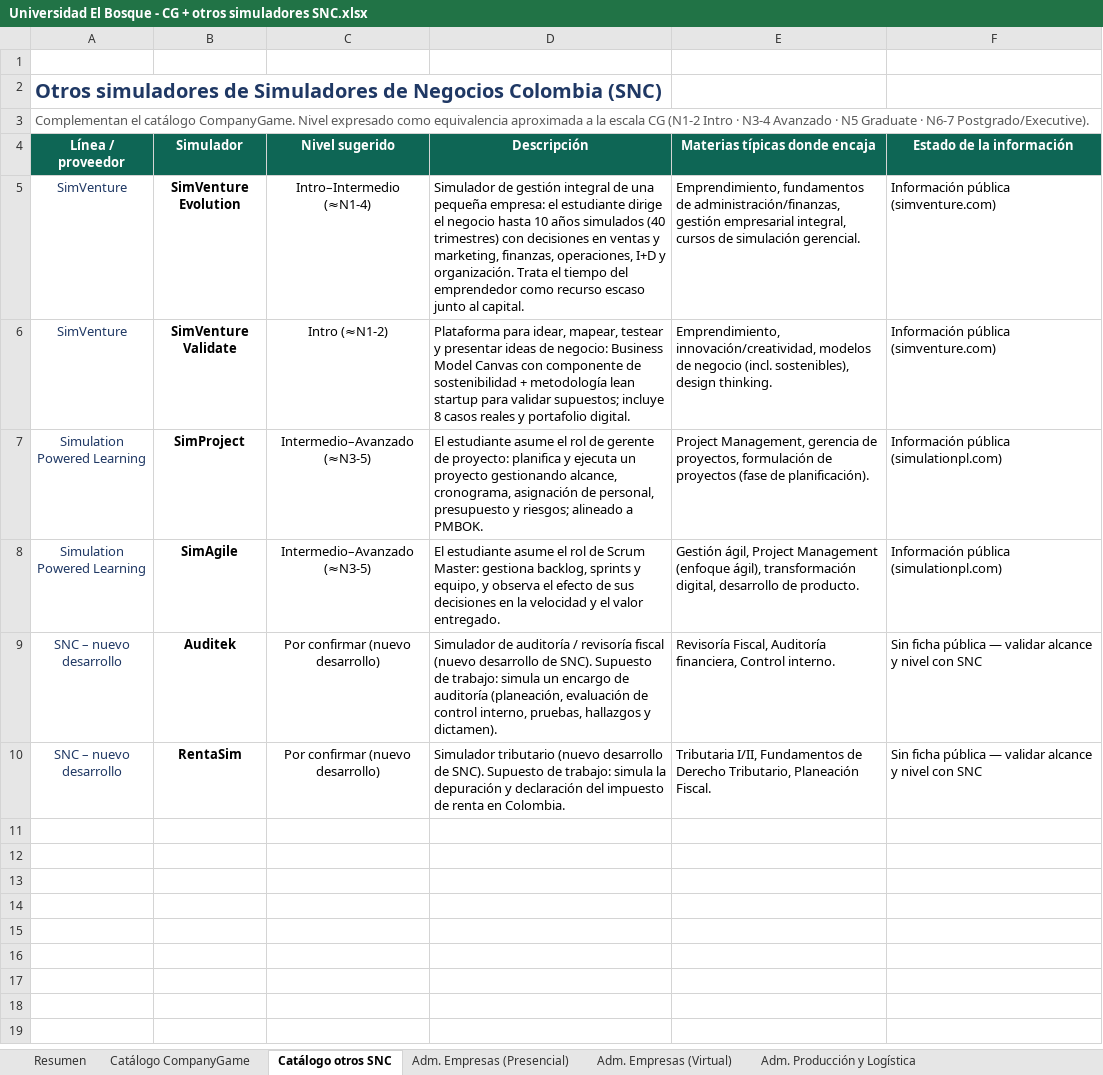
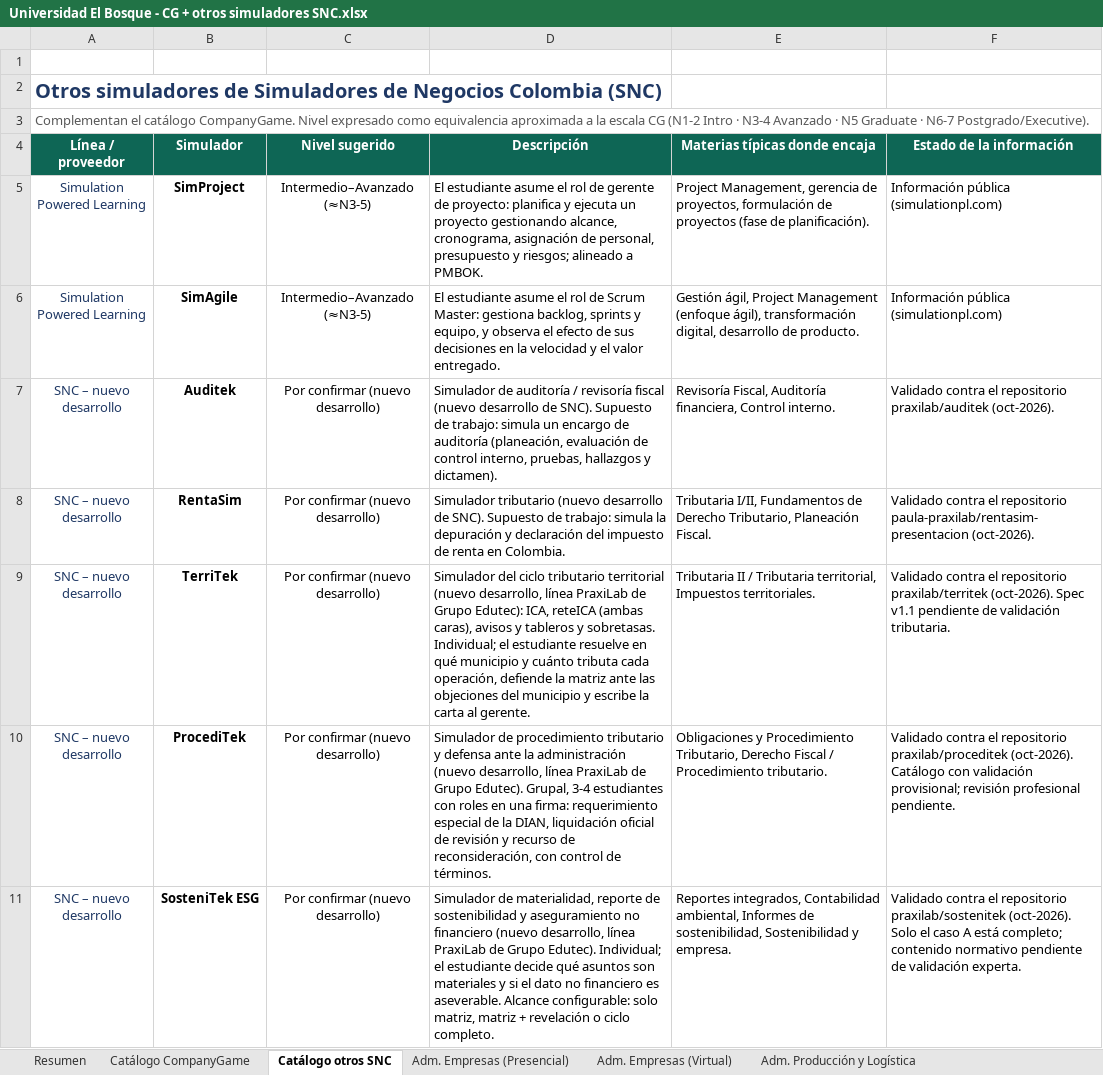
Before and after one commit to PaulaSoler22/unbosque-mapeo-presentacion, an Excel workbook: Universidad El Bosque - CG + otros simuladores SNC.xlsx, sheet Catálogo otros SNC, drawn as a sheet; values as stored, in another font and other column widths than the file's, no borders; removed rows and columns are numbered as before the commit, all else as after; the diff names each change by its address in the sheet, - before the commit and + after, or states it on an @@ line.

```diff
--- a/Universidad El Bosque - CG + otros simuladores SNC.xlsx (sheet Catálogo otros SNC)
+++ b/Universidad El Bosque - CG + otros simuladores SNC.xlsx (sheet Catálogo otros SNC)
-row 5: SimVenture | SimVenture Evolution | Intro–Intermedio (≈N1-4) | Simulador de gestión integral de una pequeña empresa: el estudiante dirige el negocio hasta 10 años simulados (40 trimestres) con decisiones en ventas y marketing, finanzas, operaciones, I+D y organización. Trata el tiempo del emprendedor como recurso escaso junto al capital. | Emprendimiento, fundamentos de administración/finanzas, gestión empresarial integral, cursos de simulación gerencial. | Información pública (simventure.com)
-row 6: SimVenture | SimVenture Validate | Intro (≈N1-2) | Plataforma para idear, mapear, testear y presentar ideas de negocio: Business Model Canvas con componente de sostenibilidad + metodología lean startup para validar supuestos; incluye 8 casos reales y portafolio digital. | Emprendimiento, innovación/creatividad, modelos de negocio (incl. sostenibles), design thinking. | Información pública (simventure.com)
-F7 (Estado de la información): Sin ficha pública — validar alcance y nivel con SNC
+F7 (Estado de la información): Validado contra el repositorio praxilab/auditek (oct-2026).
-F8 (Estado de la información): Sin ficha pública — validar alcance y nivel con SNC
+F8 (Estado de la información): Validado contra el repositorio paula-praxilab/rentasim-presentacion (oct-2026).
+row 9: SNC – nuevo desarrollo | TerriTek | Por confirmar (nuevo desarrollo) | Simulador del ciclo tributario territorial (nuevo desarrollo, línea PraxiLab de Grupo Edutec): ICA, reteICA (ambas caras), avisos y tableros y sobretasas. Individual; el estudiante resuelve en qué municipio y cuánto tributa cada operación, defiende la matriz ante las objeciones del municipio y escribe la carta al gerente. | Tributaria II / Tributaria territorial, Impuestos territoriales. | Validado contra el repositorio praxilab/territek (oct-2026). Spec v1.1 pendiente de validación tributaria.
+row 10: SNC – nuevo desarrollo | ProcediTek | Por confirmar (nuevo desarrollo) | Simulador de procedimiento tributario y defensa ante la administración (nuevo desarrollo, línea PraxiLab de Grupo Edutec). Grupal, 3-4 estudiantes con roles en una firma: requerimiento especial de la DIAN, liquidación oficial de revisión y recurso de reconsideración, con control de términos. | Obligaciones y Procedimiento Tributario, Derecho Fiscal / Procedimiento tributario. | Validado contra el repositorio praxilab/proceditek (oct-2026). Catálogo con validación provisional; revisión profesional pendiente.
+row 11: SNC – nuevo desarrollo | SosteniTek ESG | Por confirmar (nuevo desarrollo) | Simulador de materialidad, reporte de sostenibilidad y aseguramiento no financiero (nuevo desarrollo, línea PraxiLab de Grupo Edutec). Individual; el estudiante decide qué asuntos son materiales y si el dato no financiero es aseverable. Alcance configurable: solo matriz, matriz + revelación o ciclo completo. | Reportes integrados, Contabilidad ambiental, Informes de sostenibilidad, Sostenibilidad y empresa. | Validado contra el repositorio praxilab/sostenitek (oct-2026). Solo el caso A está completo; contenido normativo pendiente de validación experta.
```
Also changed, not shown: sheet Resumen, sheet Contaduría Pública, sheet Negocios Internac. (Presenc.), sheet Negocios Internac. (Virtual), sheet Adm. Negocios Sostenibles, sheet Marketing y Transf. Digital, 5 more sheets, 3 other files.
